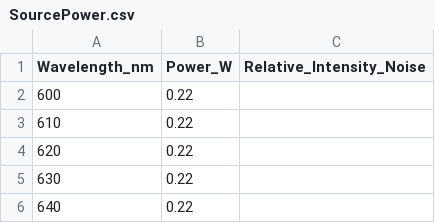
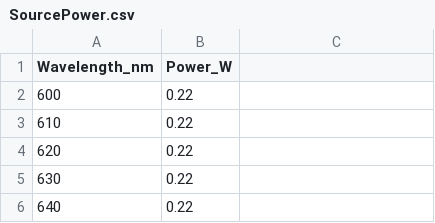
Before and after one commit to JackdeGooyer/DualModeROIC, a CSV file: data/SourcePower.csv, drawn as a sheet; only a part is shown; the diff names each change by its address in the sheet, - before the commit and + after, or states it on an @@ line.

```diff
--- a/data/SourcePower.csv
+++ b/data/SourcePower.csv
-C1: Relative_Intensity_Noise
+C1: (empty)
```
Also changed, not shown: 3 other files.
